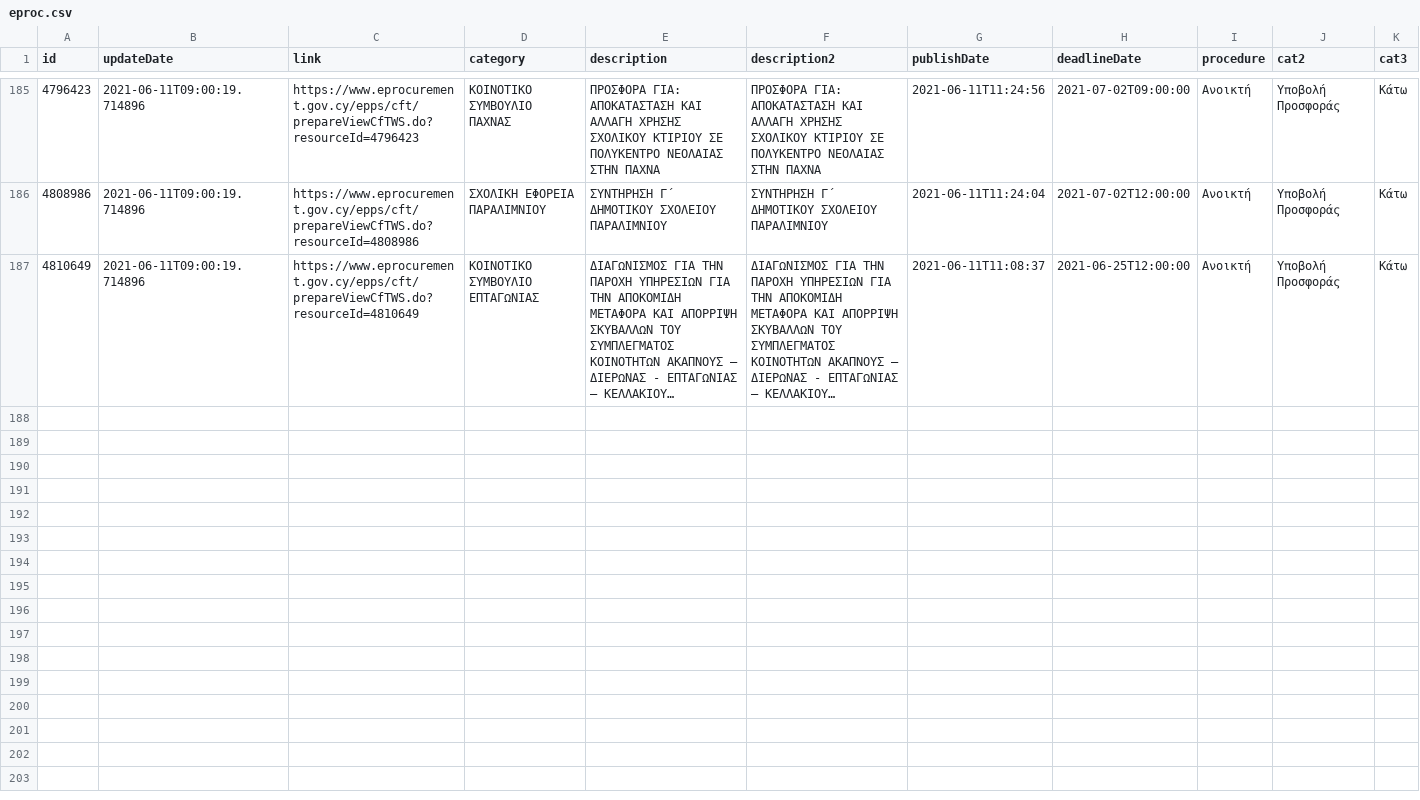
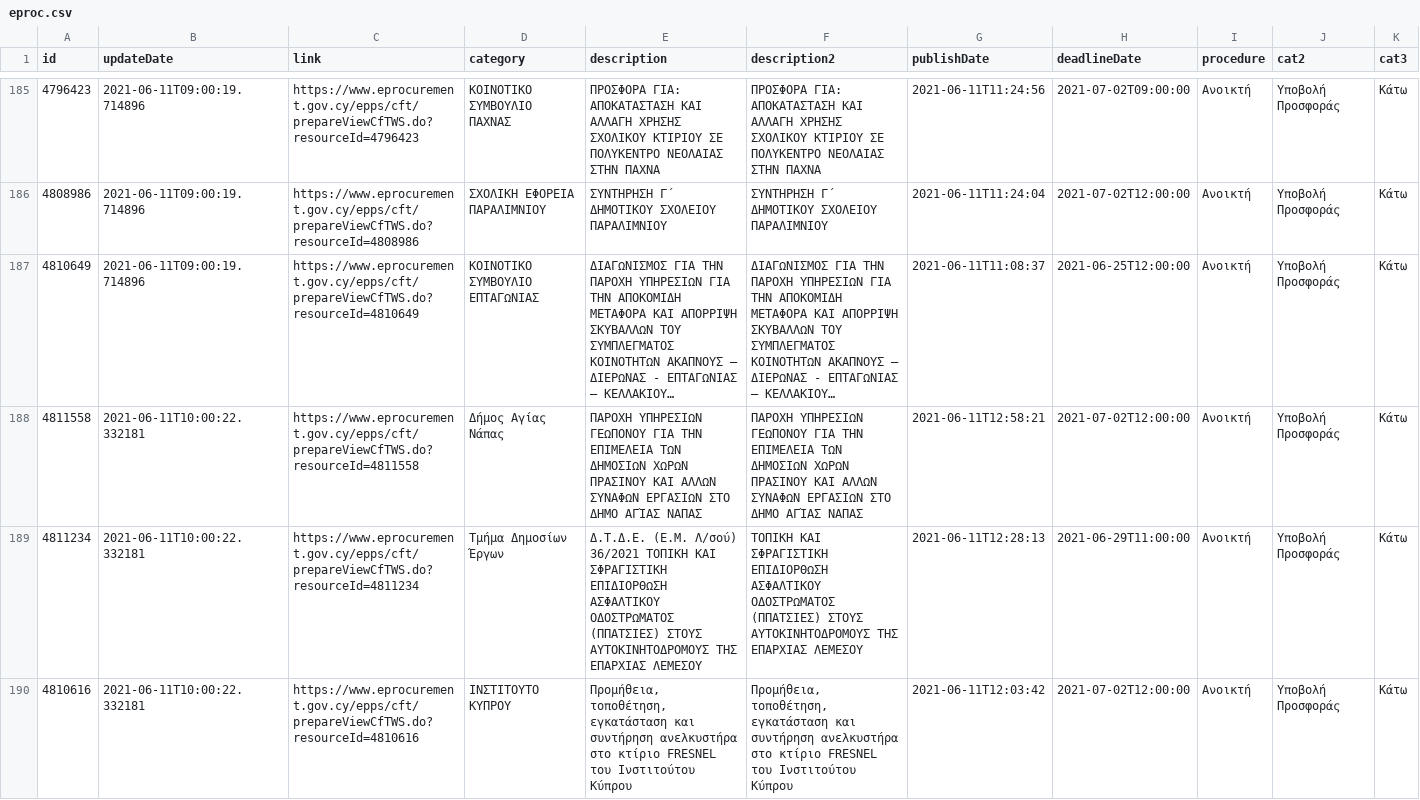
Before and after one commit to kapiosk/eprocurement, a CSV file: eproc.csv, drawn as a sheet; only a part is shown, gaps mark what is left out; long unchanged cells end in …; rows hold the shown columns only; the diff names each change by its address in the sheet, - before the commit and + after, or states it on an @@ line.

Commit message:
bot

```diff
--- a/eproc.csv
+++ b/eproc.csv
+row 188: 4811558 | 2021-06-11T10:00:22.332181 | https://www.eprocurement.gov.cy/epps/cft/prepareViewCfTWS.do?resourceId=4811558 | Δήμος Αγίας Νάπας | ΠΑΡΟΧΗ ΥΠΗΡΕΣΙΩΝ ΓΕΩΠΟΝΟΥ ΓΙΑ ΤΗΝ ΕΠΙΜΕΛΕΙΑ ΤΩΝ ΔΗΜΟΣΙΩΝ ΧΩΡΩΝ ΠΡΑΣΙΝΟΥ ΚΑΙ ΑΛΛΩΝ ΣΥΝΑΦΩΝ ΕΡΓΑΣΙΩΝ ΣΤΟ ΔΗΜΟ ΑΓΊΑΣ ΝΑΠΑΣ | ΠΑΡΟΧΗ ΥΠΗΡΕΣΙΩΝ ΓΕΩΠΟΝΟΥ ΓΙΑ ΤΗΝ ΕΠΙΜΕΛΕΙΑ ΤΩΝ ΔΗΜΟΣΙΩΝ ΧΩΡΩΝ ΠΡΑΣΙΝΟΥ ΚΑΙ ΑΛΛΩΝ ΣΥΝΑΦΩΝ ΕΡΓΑΣΙΩΝ ΣΤΟ ΔΗΜΟ ΑΓΊΑΣ ΝΑΠΑΣ | 2021-06-11T12:58:21 | 2021-07-02T12:00:00 | Ανοικτή | Υποβολή Προσφοράς | Κάτω
+row 189: 4811234 | 2021-06-11T10:00:22.332181 | https://www.eprocurement.gov.cy/epps/cft/prepareViewCfTWS.do?resourceId=4811234 | Τμήμα Δημοσίων Έργων | Δ.Τ.Δ.Ε. (Ε.Μ. Λ/σού) 36/2021 ΤΟΠΙΚΗ ΚΑΙ ΣΦΡΑΓΙΣΤΙΚΗ ΕΠΙΔΙΟΡΘΩΣΗ ΑΣΦΑΛΤΙΚΟΥ ΟΔΟΣΤΡΩΜΑΤΟΣ (ΠΠΑΤΣΙΕΣ) ΣΤΟΥΣ ΑΥΤΟΚΙΝΗΤΟΔΡΟΜΟΥΣ ΤΗΣ ΕΠΑΡΧΙΑΣ ΛΕΜΕΣΟΥ | ΤΟΠΙΚΗ ΚΑΙ ΣΦΡΑΓΙΣΤΙΚΗ ΕΠΙΔΙΟΡΘΩΣΗ ΑΣΦΑΛΤΙΚΟΥ ΟΔΟΣΤΡΩΜΑΤΟΣ (ΠΠΑΤΣΙΕΣ) ΣΤΟΥΣ ΑΥΤΟΚΙΝΗΤΟΔΡΟΜΟΥΣ ΤΗΣ ΕΠΑΡΧΙΑΣ ΛΕΜΕΣΟΥ | 2021-06-11T12:28:13 | 2021-06-29T11:00:00 | Ανοικτή | Υποβολή Προσφοράς | Κάτω
+row 190: 4810616 | 2021-06-11T10:00:22.332181 | https://www.eprocurement.gov.cy/epps/cft/prepareViewCfTWS.do?resourceId=4810616 | ΙΝΣΤΙΤΟΥΤΟ ΚΥΠΡΟΥ | Προμήθεια, τοποθέτηση, εγκατάσταση και συντήρηση ανελκυστήρα στο κτίριο FRESNEL του Ινστιτούτου Κύπρου | Προμήθεια, τοποθέτηση, εγκατάσταση και συντήρηση ανελκυστήρα στο κτίριο FRESNEL του Ινστιτούτου Κύπρου | 2021-06-11T12:03:42 | 2021-07-02T12:00:00 | Ανοικτή | Υποβολή Προσφοράς | Κάτω
```
